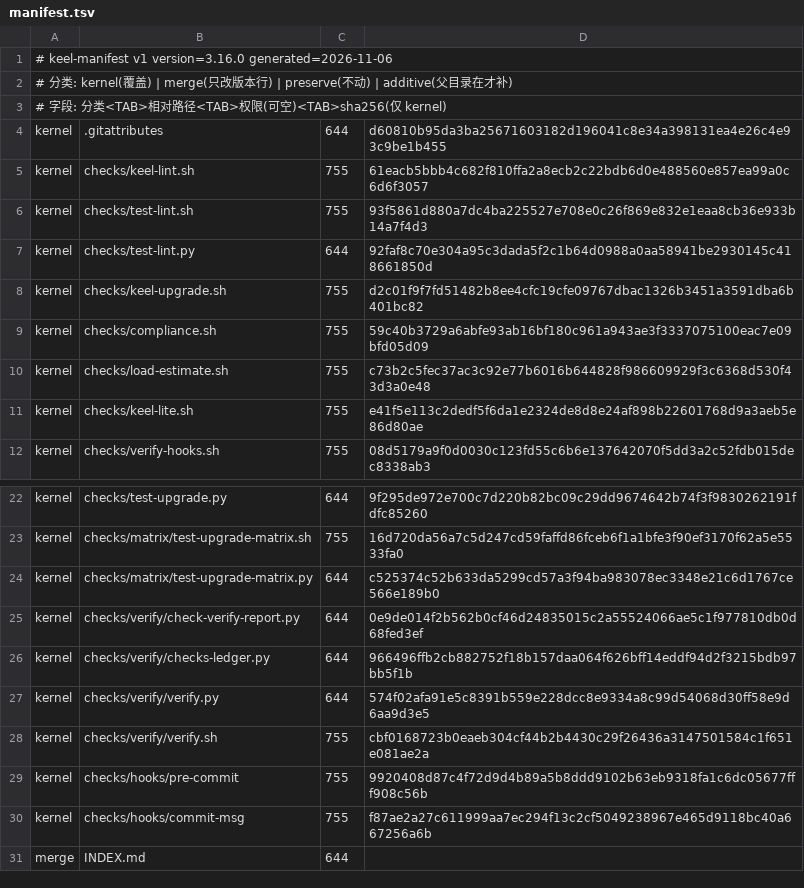
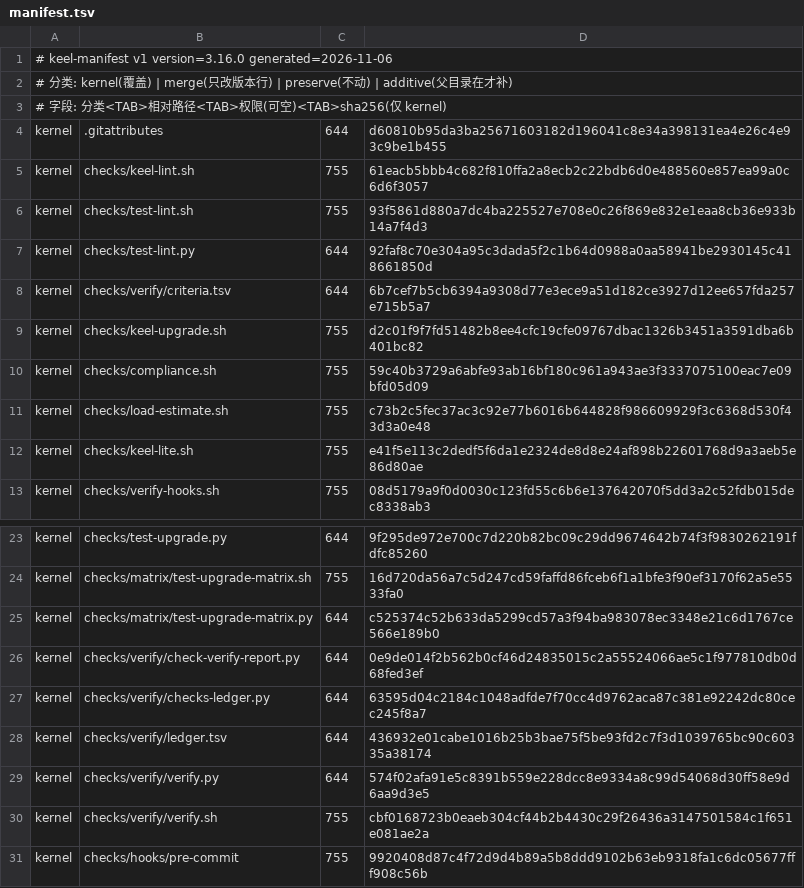
Before and after one commit to idcu/keel, a TSV file: keel/checks/manifest.tsv, drawn as a sheet; only a part is shown, gaps mark what is left out; the shorter side is filled out with more unchanged rows.

Commit message:
P0-4: 判据账本分母由清单推导，入库 ledger.tsv 可逐字节复算
criteria.tsv 成为判据枚举真源；D1/D2/D3 分母只由 counted=yes 行数推导，
ledger.tsv 每判据一行（状态/证据指针/原因）并入库；--check 逐字节比对，
--recompute 输出分母 ID 清单与清单哈希。迁移前后结果不变：18/19、22/23、23/24。

```diff
--- a/keel/checks/manifest.tsv
+++ b/keel/checks/manifest.tsv
@@ -7,2 +7,3 @@ kernel	checks/test-lint.sh	755	93f5861d880a7dc4ba225527e708e0c26f869e832e1eaa8cb
 kernel	checks/test-lint.py	644	92faf8c70e304a95c3dada5f2c1b64d0988a0aa58941be2930145c418661850d
+kernel	checks/verify/criteria.tsv	644	6b7cef7b5cb6394a9308d77e3ece9a51d182ce3927d12ee657fda257e715b5a7
 kernel	checks/keel-upgrade.sh	755	d2c01f9f7fd51482b8ee4cfc19cfe09767dbac1326b3451a3591dba6b401bc82
@@ -25,3 +26,4 @@ kernel	checks/matrix/test-upgrade-matrix.py	644	c525374c52b633da5299cd57a3f94ba9
 kernel	checks/verify/check-verify-report.py	644	0e9de014f2b562b0cf46d24835015c2a55524066ae5c1f977810db0d68fed3ef
-kernel	checks/verify/checks-ledger.py	644	966496ffb2cb882752f18b157daa064f626bff14eddf94d2f3215bdb97bb5f1b
+kernel	checks/verify/checks-ledger.py	644	63595d04c2184c1048adfde7f70cc4d9762aca87c381e92242dc80cec245f8a7
+kernel	checks/verify/ledger.tsv	644	436932e01cabe1016b25b3bae75f5be93fd2c7f3d1039765bc90c60335a38174
 kernel	checks/verify/verify.py	644	574f02afa91e5c8391b559e228dcc8e9334a8c99d54068d30ff58e9d6aa9d3e5
```
Also changed, not shown: 4 other files.
